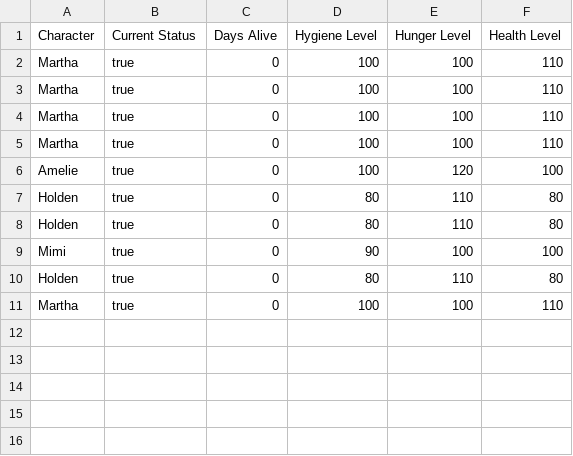
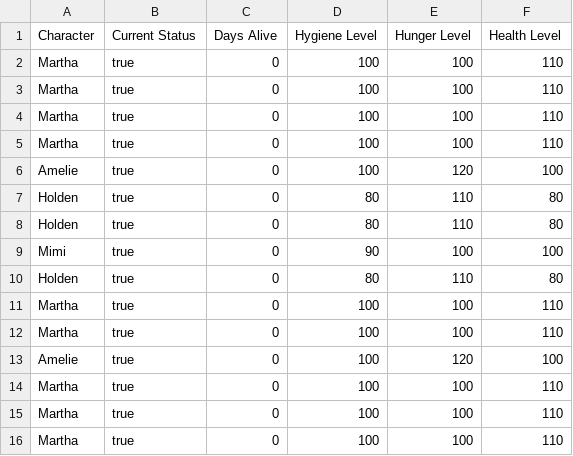
Before and after one commit to nickrago/AnimalCare, a CSV file: AnimalCare/characters.csv, drawn as a sheet.

```diff
--- a/AnimalCare/characters.csv
+++ b/AnimalCare/characters.csv
@@ -11 +11,6 @@ Holden,true,0,80,110,80
 Martha,true,0,100,100,110
+Martha,true,0,100,100,110
+Amelie,true,0,100,120,100
+Martha,true,0,100,100,110
+Martha,true,0,100,100,110
+Martha,true,0,100,100,110
```
Also changed, not shown: 1 other file.
